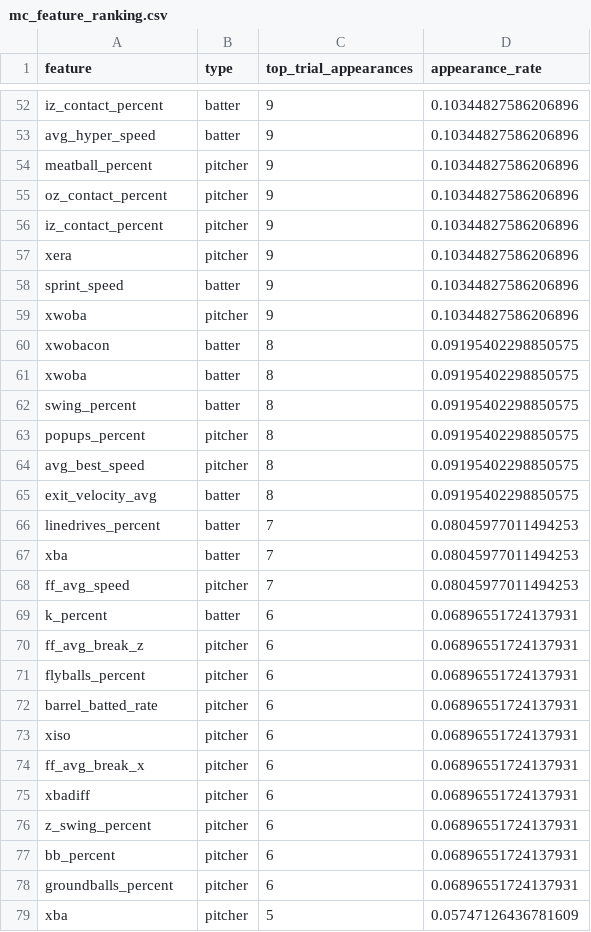
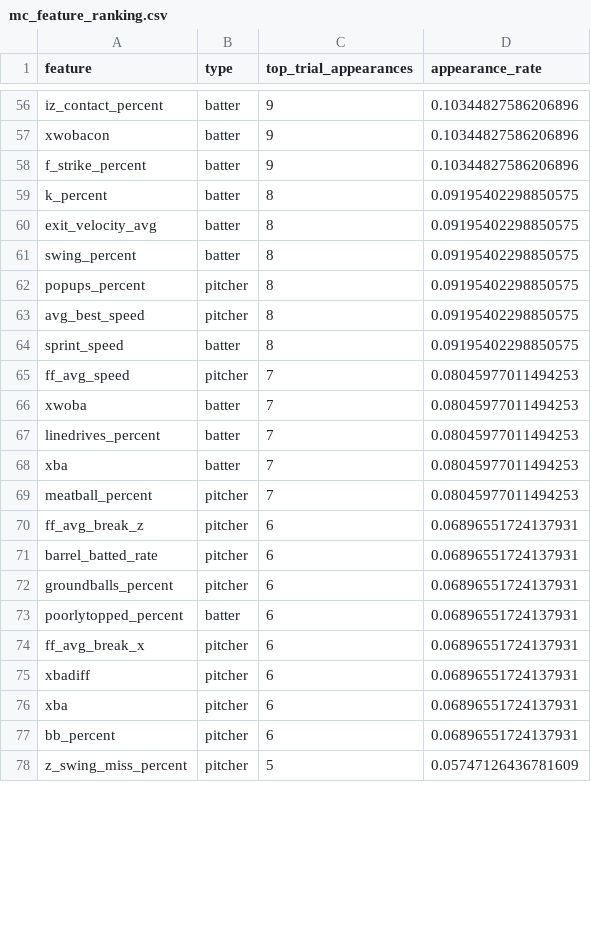
Before and after one commit to gmalbert/baseball-predictions, a CSV file: data_files/processed/mc_feature_ranking.csv, drawn as a sheet; only a part is shown, gaps mark what is left out; removed rows and columns are numbered as before the commit, all else as after; the diff covers the shown part only; the diff names each change by its address in the sheet, - before the commit and + after, or states it on an @@ line.

```diff
--- a/data_files/processed/mc_feature_ranking.csv
+++ b/data_files/processed/mc_feature_ranking.csv
-A57 (feature): avg_hyper_speed
+A57 (feature): xwobacon
-row 54: meatball_percent | pitcher | 9 | 0.10344827586206896
-row 55: oz_contact_percent | pitcher | 9 | 0.10344827586206896
-row 56: iz_contact_percent | pitcher | 9 | 0.10344827586206896
@@ row 57 moved to row 55: xera @@
-A58 (feature): sprint_speed
+A58 (feature): f_strike_percent
-row 59: xwoba | pitcher | 9 | 0.10344827586206896
-A59 (feature): xwobacon
+A59 (feature): k_percent
-A60 (feature): xwoba
+A60 (feature): exit_velocity_avg
-A64 (feature): exit_velocity_avg
+A64 (feature): sprint_speed
+row 65: ff_avg_speed | pitcher | 7 | 0.08045977011494253
+row 66: xwoba | batter | 7 | 0.08045977011494253
-A69 (feature): ff_avg_speed
+A69 (feature): meatball_percent
-row 69: k_percent | batter | 6 | 0.06896551724137931
-row 71: flyballs_percent | pitcher | 6 | 0.06896551724137931
-A72 (feature): xiso
+A72 (feature): groundballs_percent
+row 73: poorlytopped_percent | batter | 6 | 0.06896551724137931
-A76 (feature): z_swing_percent
+A76 (feature): xba
-row 78: groundballs_percent | pitcher | 6 | 0.06896551724137931
-A78 (feature): xba
+A78 (feature): z_swing_miss_percent
```
Also changed, not shown: 14 added rows, 10 removed rows, 6 moved rows and 23 edited cells elsewhere in this file, 9 other files.
